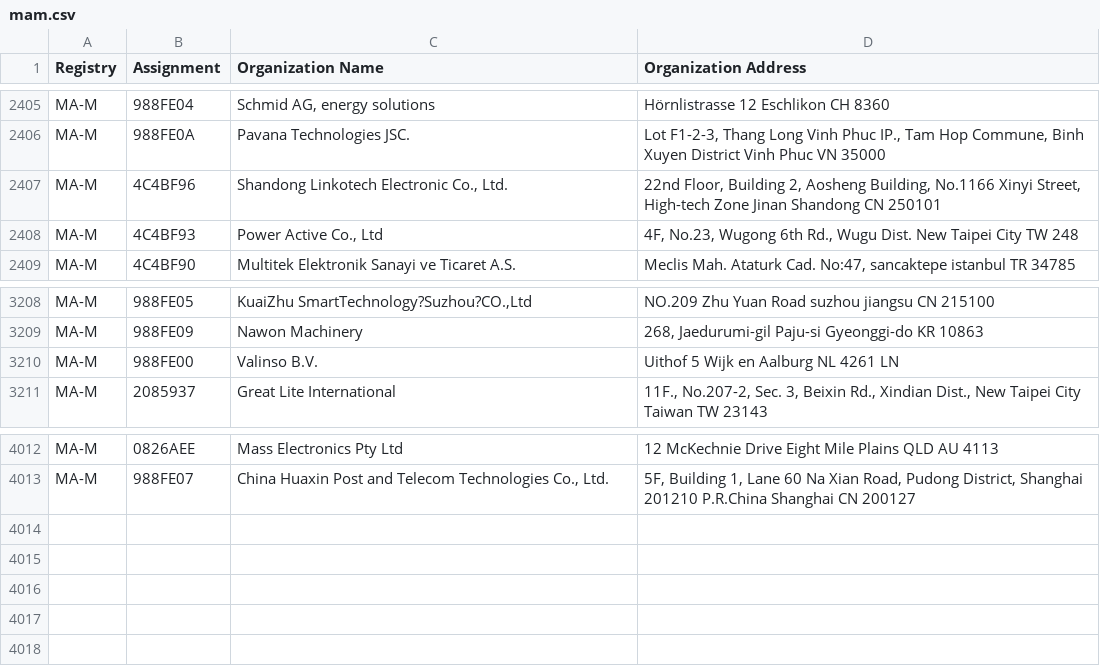
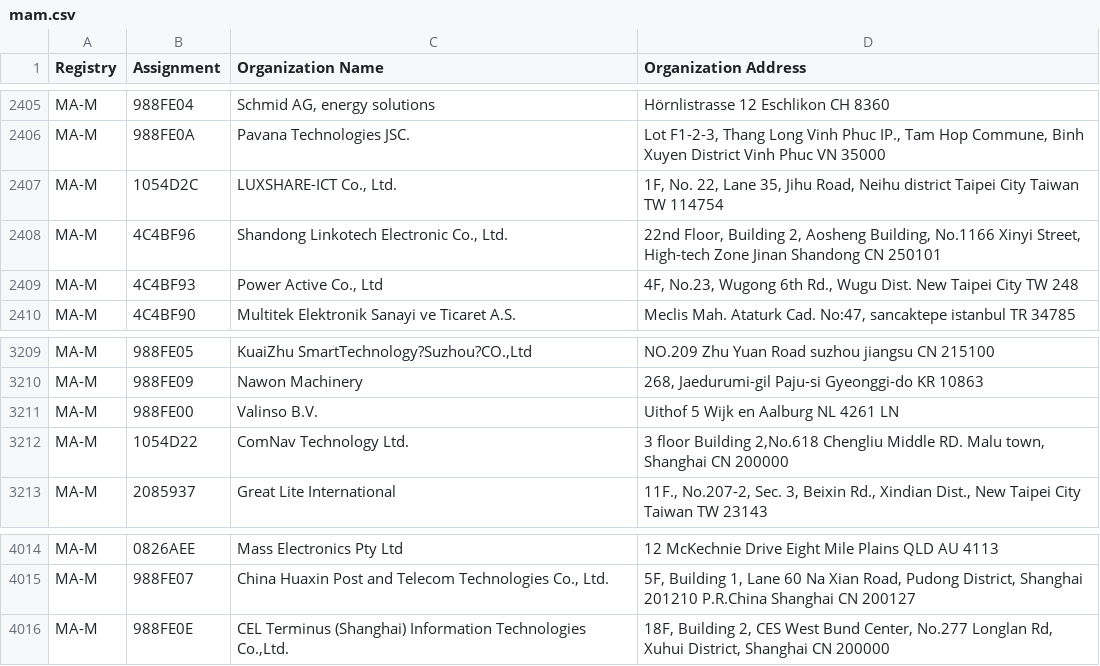
Before and after one commit to bedestall5/mac-tracker, a CSV file: data/ieee/mam.csv, drawn as a sheet; only a part is shown, gaps mark what is left out.

```diff
--- a/data/ieee/mam.csv
+++ b/data/ieee/mam.csv
@@ -2406,2 +2406,3 @@ MA-M,988FE04,"Schmid AG, energy solutions",Hörnlistrasse 12 Eschlikon  CH 8360
 MA-M,988FE0A,Pavana Technologies JSC.,"Lot F1-2-3, Thang Long Vinh Phuc IP., Tam Hop Commune, Binh Xuyen District Vinh Phuc  VN 35000 "
+MA-M,1054D2C,"LUXSHARE-ICT Co., Ltd.","1F, No. 22, Lane 35, Jihu Road, Neihu district Taipei City Taiwan TW 114754 "
 MA-M,4C4BF96,"Shandong Linkotech Electronic Co., Ltd.","22nd Floor, Building 2, Aosheng Building, No.1166 Xinyi Street, High-tech Zone Jinan Shandong CN 250101 "
@@ -3210,2 +3211,3 @@ MA-M,988FE09,Nawon Machinery,"268, Jaedurumi-gil Paju-si Gyeonggi-do KR 10863 "
 MA-M,988FE00,Valinso B.V.,Uithof 5 Wijk en Aalburg  NL 4261 LN
+MA-M,1054D22,ComNav Technology Ltd.,"3 floor Building 2,No.618 Chengliu Middle RD. Malu town, Shanghai  CN 200000 "
 MA-M,2085937,Great Lite International,"11F., No.207-2, Sec. 3, Beixin Rd., Xindian Dist., New Taipei City Taiwan TW 23143 "
@@ -4013 +4015,2 @@ MA-M,0826AEE,Mass Electronics Pty Ltd,12 McKechnie Drive Eight Mile Plains QLD A
 MA-M,988FE07,"China Huaxin Post and Telecom Technologies Co., Ltd.","5F, Building 1, Lane 60 Na Xian Road, Pudong District, Shanghai 201210 P.R.China Shanghai  CN 200127 "
+MA-M,988FE0E,"CEL Terminus (Shanghai) Information Technologies Co.,Ltd.","18F, Building 2, CES West Bund Center, No.277 Longlan Rd, Xuhui District, Shanghai  CN 200000 "
```
Also changed, not shown: data/ieee/oui36.csv, 16 other files.
